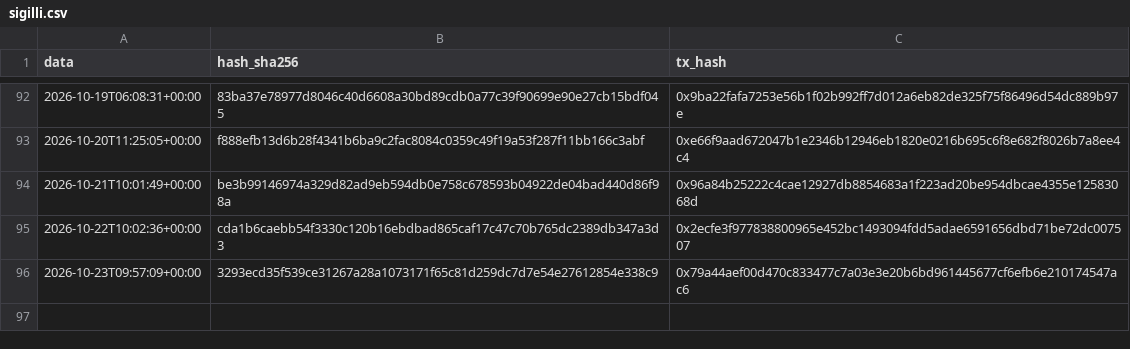
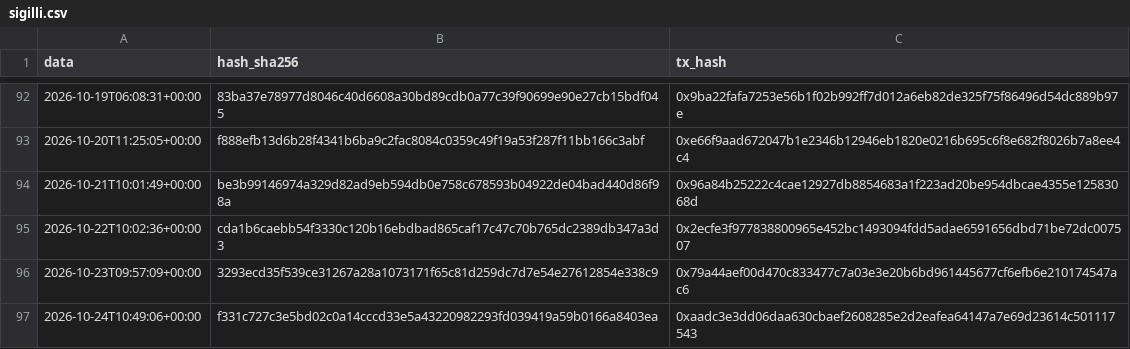
Before and after one commit to Alex00975/btc-accumulator-data, a CSV file: pubblico/sigilli.csv, drawn as a sheet; only a part is shown, gaps mark what is left out.

```diff
--- a/pubblico/sigilli.csv
+++ b/pubblico/sigilli.csv
@@ -96 +96,2 @@ data,hash_sha256,tx_hash
 2026-10-23T09:57:09+00:00,3293ecd35f539ce31267a28a1073171f65c81d259dc7d7e54e27612854e338c9,0x79a44aef00d470c833477c7a03e3e20b6bd961445677cf6efb6e210174547ac6
+2026-10-24T10:49:06+00:00,f331c727c3e5bd02c0a14cccd33e5a43220982293fd039419a59b0166a8403ea,0xaadc3e3dd06daa630cbaef2608285e2d2eafea64147a7e69d23614c501117543
```
Also changed, not shown: pubblico/operazioni.csv, serie.csv, 7 other files.
